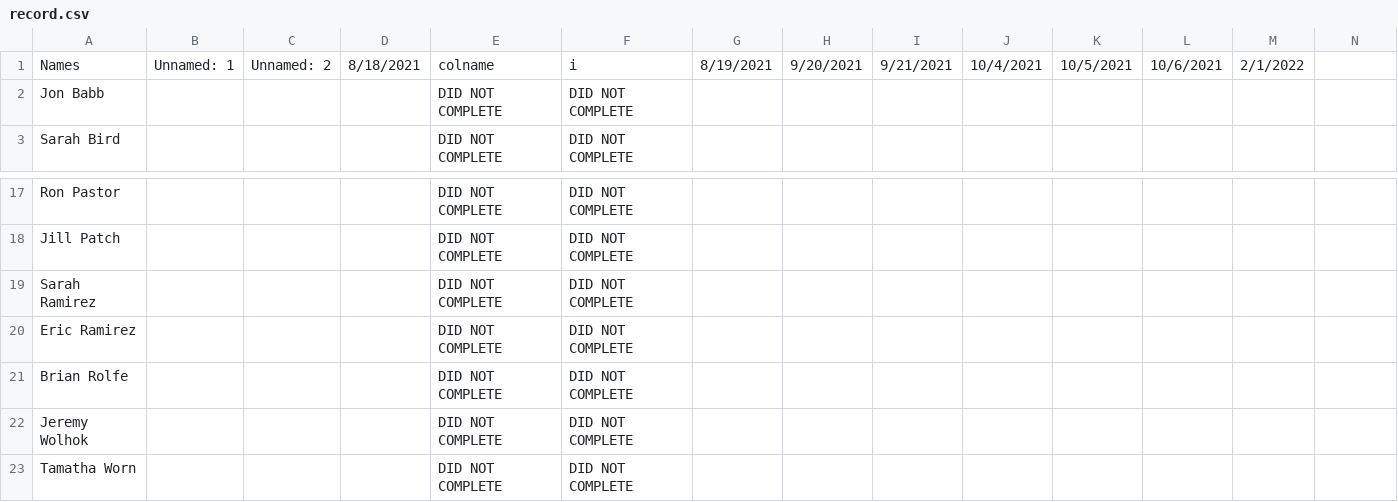
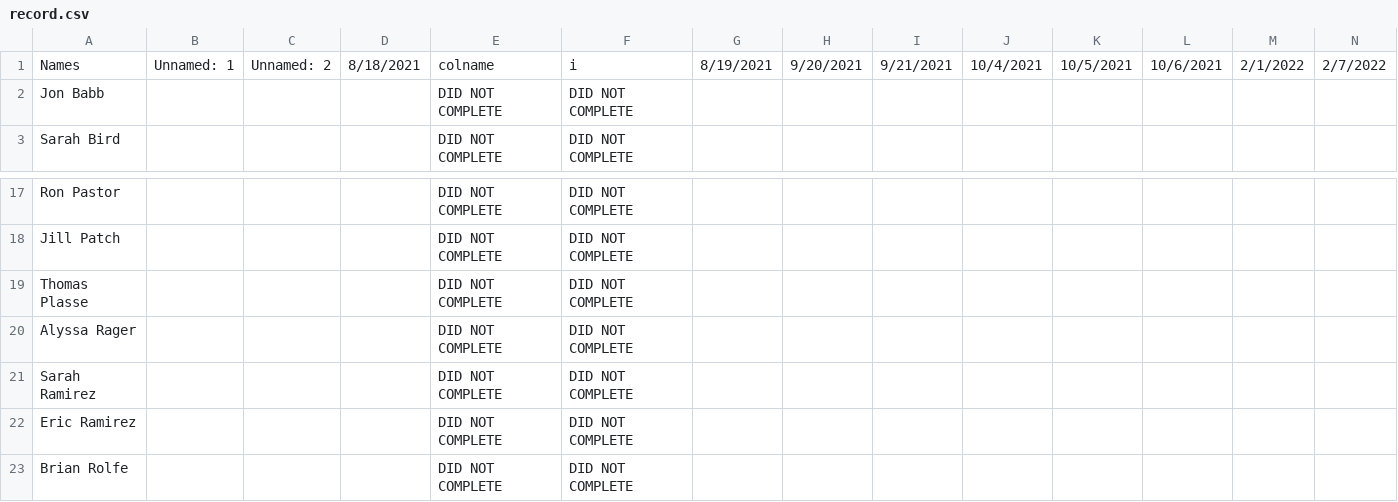
Before and after one commit to DJWickWack/CovidTrackantor, a CSV file: record.csv, drawn as a sheet; only a part is shown, gaps mark what is left out; the shorter side is filled out with more unchanged rows; the diff names each change by its address in the sheet, - before the commit and + after, or states it on an @@ line.

```diff
--- a/record.csv
+++ b/record.csv
-N1: (empty)
+N1: 2/7/2022
+row 19: Thomas Plasse |  |  |  | DID NOT COMPLETE | DID NOT COMPLETE
+row 20: Alyssa Rager |  |  |  | DID NOT COMPLETE | DID NOT COMPLETE
```
Also changed, not shown: MasterList.csv.
